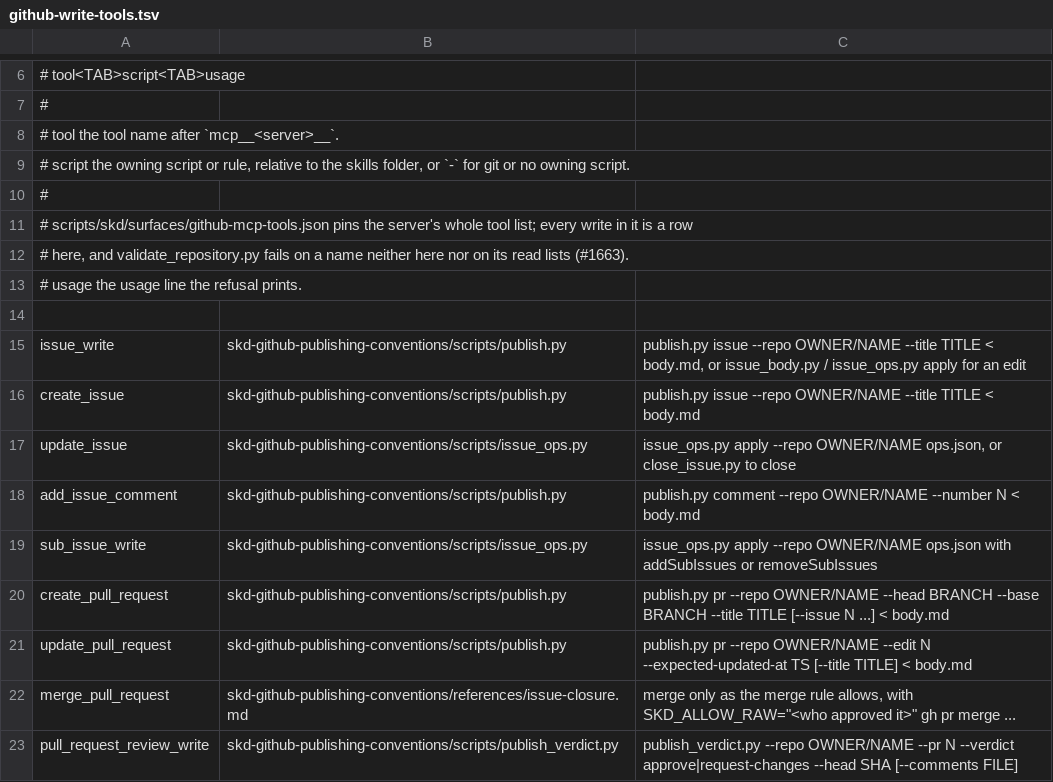
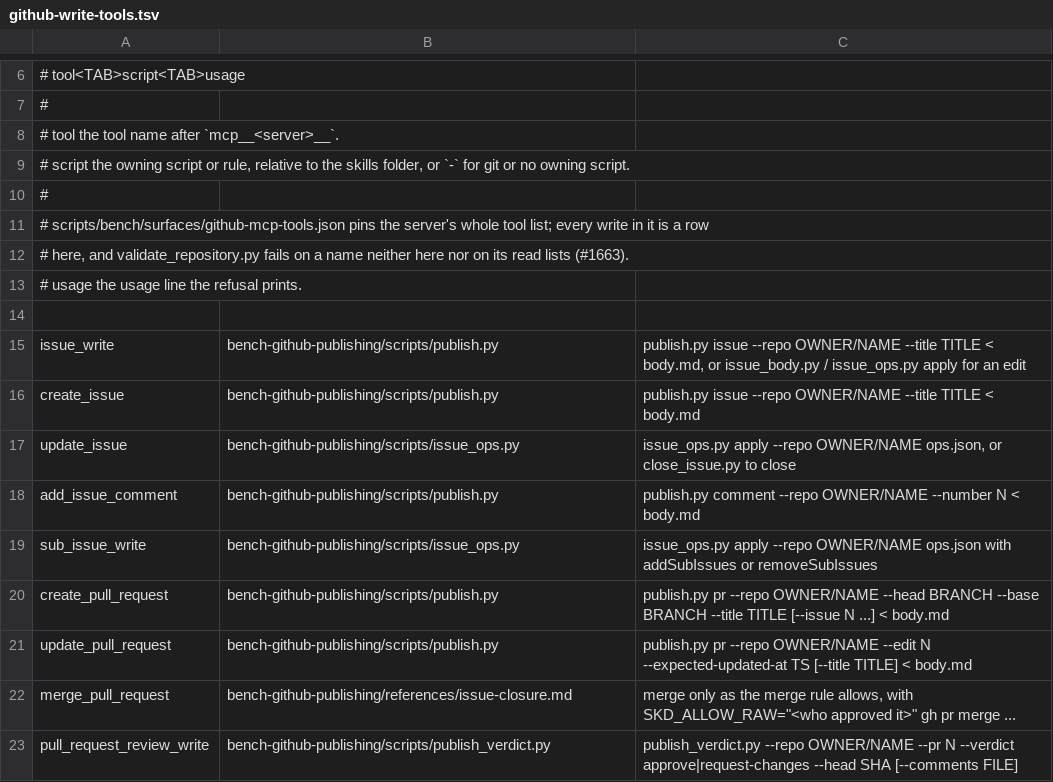
Before and after one commit to martonpaulo/ink-tools, a TSV file: scripts/skd/github-write-tools.tsv, drawn as a sheet; only a part is shown, gaps mark what is left out; the diff covers the shown part only.

```diff
--- a/scripts/skd/github-write-tools.tsv
+++ b/scripts/skd/github-write-tools.tsv
@@ -10,3 +10,3 @@
 #
-# scripts/skd/surfaces/github-mcp-tools.json pins the server's whole tool list; every write in it is a row
+# scripts/bench/surfaces/github-mcp-tools.json pins the server's whole tool list; every write in it is a row
 # here, and validate_repository.py fails on a name neither here nor on its read lists (#1663).
@@ -14,10 +14,10 @@
 
-issue_write	skd-github-publishing-conventions/scripts/publish.py	publish.py issue --repo OWNER/NAME --title TITLE < body.md, or issue_body.py / issue_ops.py apply for an edit
-create_issue	skd-github-publishing-conventions/scripts/publish.py	publish.py issue --repo OWNER/NAME --title TITLE < body.md
-update_issue	skd-github-publishing-conventions/scripts/issue_ops.py	issue_ops.py apply --repo OWNER/NAME ops.json, or close_issue.py to close
-add_issue_comment	skd-github-publishing-conventions/scripts/publish.py	publish.py comment --repo OWNER/NAME --number N < body.md
-sub_issue_write	skd-github-publishing-conventions/scripts/issue_ops.py	issue_ops.py apply --repo OWNER/NAME ops.json with addSubIssues or removeSubIssues
-create_pull_request	skd-github-publishing-conventions/scripts/publish.py	publish.py pr --repo OWNER/NAME --head BRANCH --base BRANCH --title TITLE [--issue N ...] < body.md
-update_pull_request	skd-github-publishing-conventions/scripts/publish.py	publish.py pr --repo OWNER/NAME --edit N --expected-updated-at TS [--title TITLE] < body.md
-merge_pull_request	skd-github-publishing-conventions/references/issue-closure.md	merge only as the merge rule allows, with SKD_ALLOW_RAW="<who approved it>" gh pr merge ...
-pull_request_review_write	skd-github-publishing-conventions/scripts/publish_verdict.py	publish_verdict.py --repo OWNER/NAME --pr N --verdict approve|request-changes --head SHA [--comments FILE]
+issue_write	bench-github-publishing/scripts/publish.py	publish.py issue --repo OWNER/NAME --title TITLE < body.md, or issue_body.py / issue_ops.py apply for an edit
+create_issue	bench-github-publishing/scripts/publish.py	publish.py issue --repo OWNER/NAME --title TITLE < body.md
+update_issue	bench-github-publishing/scripts/issue_ops.py	issue_ops.py apply --repo OWNER/NAME ops.json, or close_issue.py to close
+add_issue_comment	bench-github-publishing/scripts/publish.py	publish.py comment --repo OWNER/NAME --number N < body.md
+sub_issue_write	bench-github-publishing/scripts/issue_ops.py	issue_ops.py apply --repo OWNER/NAME ops.json with addSubIssues or removeSubIssues
+create_pull_request	bench-github-publishing/scripts/publish.py	publish.py pr --repo OWNER/NAME --head BRANCH --base BRANCH --title TITLE [--issue N ...] < body.md
+update_pull_request	bench-github-publishing/scripts/publish.py	publish.py pr --repo OWNER/NAME --edit N --expected-updated-at TS [--title TITLE] < body.md
+merge_pull_request	bench-github-publishing/references/issue-closure.md	merge only as the merge rule allows, with SKD_ALLOW_RAW="<who approved it>" gh pr merge ...
+pull_request_review_write	bench-github-publishing/scripts/publish_verdict.py	publish_verdict.py --repo OWNER/NAME --pr N --verdict approve|request-changes --head SHA [--comments FILE]
```
Also changed, not shown: 9 edited cells elsewhere in this file, scripts/skd/raw-commands.tsv, 22 other files.
